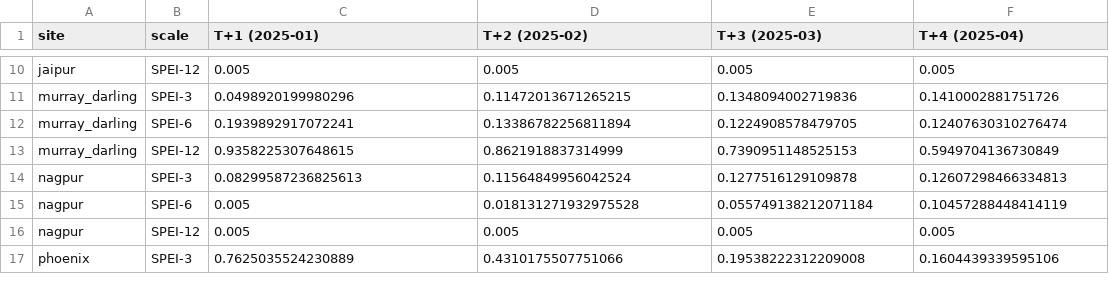
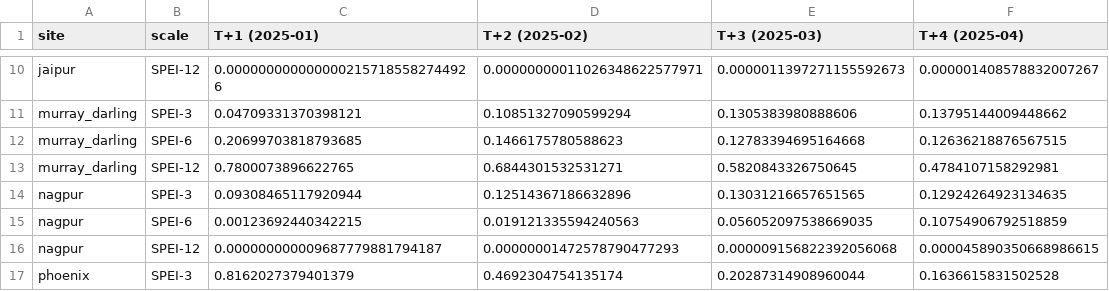
Before and after one commit to ShikharVeer10/DroughtCast, a CSV file: paper/latex/probability_table.csv, drawn as a sheet; only a part is shown, gaps mark what is left out; the diff covers the shown part only; the diff names each change by its address in the sheet, - before the commit and + after, or states it on an @@ line.

```diff
--- a/paper/latex/probability_table.csv
+++ b/paper/latex/probability_table.csv
-C10 (T+1 (2025-01)): 0.005
+C10 (T+1 (2025-01)): 0.0000000000000002157185582744926
-D10 (T+2 (2025-02)): 0.005
+D10 (T+2 (2025-02)): 0.00000000011026348622577971
-E10 (T+3 (2025-03)): 0.005
+E10 (T+3 (2025-03)): 0.0000011397271155592673
-F10 (T+4 (2025-04)): 0.005
+F10 (T+4 (2025-04)): 0.000001408578832007267
-C11 (T+1 (2025-01)): 0.0498920199980296
+C11 (T+1 (2025-01)): 0.04709331370398121
-D11 (T+2 (2025-02)): 0.11472013671265215
+D11 (T+2 (2025-02)): 0.10851327090599294
-E11 (T+3 (2025-03)): 0.1348094002719836
+E11 (T+3 (2025-03)): 0.1305383980888606
-F11 (T+4 (2025-04)): 0.1410002881751726
+F11 (T+4 (2025-04)): 0.13795144009448662
-C12 (T+1 (2025-01)): 0.1939892917072241
+C12 (T+1 (2025-01)): 0.20699703818793685
-D12 (T+2 (2025-02)): 0.13386782256811894
+D12 (T+2 (2025-02)): 0.1466175780588623
-E12 (T+3 (2025-03)): 0.1224908578479705
+E12 (T+3 (2025-03)): 0.12783394695164668
-F12 (T+4 (2025-04)): 0.12407630310276474
+F12 (T+4 (2025-04)): 0.12636218876567515
-C13 (T+1 (2025-01)): 0.9358225307648615
+C13 (T+1 (2025-01)): 0.7800073896622765
-D13 (T+2 (2025-02)): 0.8621918837314999
+D13 (T+2 (2025-02)): 0.6844301532531271
-E13 (T+3 (2025-03)): 0.7390951148525153
+E13 (T+3 (2025-03)): 0.5820843326750645
-F13 (T+4 (2025-04)): 0.5949704136730849
+F13 (T+4 (2025-04)): 0.4784107158292981
-C14 (T+1 (2025-01)): 0.08299587236825613
+C14 (T+1 (2025-01)): 0.09308465117920944
-D14 (T+2 (2025-02)): 0.11564849956042524
+D14 (T+2 (2025-02)): 0.12514367186632896
-E14 (T+3 (2025-03)): 0.1277516129109878
+E14 (T+3 (2025-03)): 0.13031216657651565
-F14 (T+4 (2025-04)): 0.12607298466334813
+F14 (T+4 (2025-04)): 0.12924264923134635
-C15 (T+1 (2025-01)): 0.005
+C15 (T+1 (2025-01)): 0.00123692440342215
-D15 (T+2 (2025-02)): 0.018131271932975528
+D15 (T+2 (2025-02)): 0.019121335594240563
-E15 (T+3 (2025-03)): 0.055749138212071184
+E15 (T+3 (2025-03)): 0.056052097538669035
-F15 (T+4 (2025-04)): 0.10457288448414119
+F15 (T+4 (2025-04)): 0.10754906792518859
-C16 (T+1 (2025-01)): 0.005
+C16 (T+1 (2025-01)): 0.000000000009687779881794187
-D16 (T+2 (2025-02)): 0.005
+D16 (T+2 (2025-02)): 0.00000001472578790477293
-E16 (T+3 (2025-03)): 0.005
+E16 (T+3 (2025-03)): 0.000009156822392056068
-F16 (T+4 (2025-04)): 0.005
+F16 (T+4 (2025-04)): 0.000045890350668986615
-C17 (T+1 (2025-01)): 0.7625035524230889
+C17 (T+1 (2025-01)): 0.8162027379401379
-D17 (T+2 (2025-02)): 0.4310175507751066
+D17 (T+2 (2025-02)): 0.4692304754135174
-E17 (T+3 (2025-03)): 0.19538222312209008
+E17 (T+3 (2025-03)): 0.20287314908960044
-F17 (T+4 (2025-04)): 0.1604439339595106
+F17 (T+4 (2025-04)): 0.1636615831502528
```
Also changed, not shown: 64 edited cells elsewhere in this file, 33 other files.
